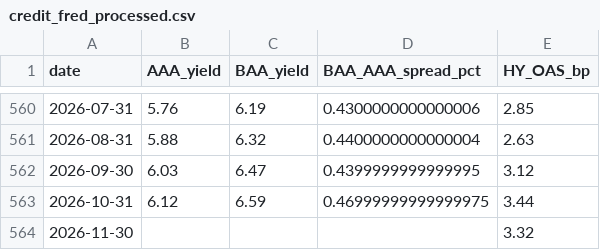
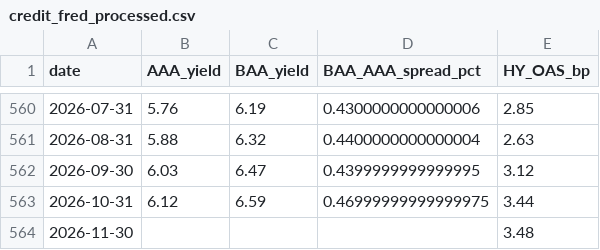
Before and after one commit to mjmonnot/aibps-v0-1, a CSV file: data/processed/credit_fred_processed.csv, drawn as a sheet; only a part is shown, gaps mark what is left out.

```diff
--- a/data/processed/credit_fred_processed.csv
+++ b/data/processed/credit_fred_processed.csv
@@ -563,2 +563,2 @@ date,AAA_yield,BAA_yield,BAA_AAA_spread_pct,HY_OAS_bp
 2026-10-31,6.12,6.59,0.46999999999999975,3.44
-2026-11-30,,,,3.32
+2026-11-30,,,,3.48
```
Also changed, not shown: data/processed/aibps_monthly.csv, data/processed/market_processed.csv, 4 other files.
